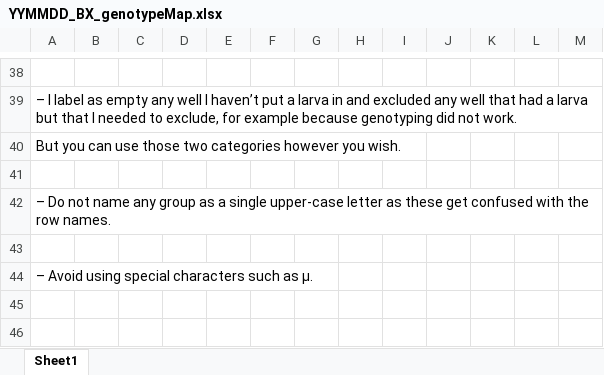
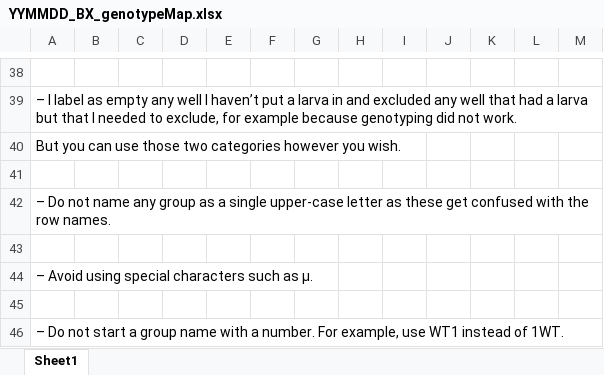
Before and after one commit to francoiskroll/FramebyFrame, an Excel workbook: genotypeMap_templates/YYMMDD_BX_genotypeMap.xlsx, sheet Sheet1, drawn as a sheet; only a part is shown, gaps mark what is left out; values as stored, in another font and other column widths than the file's, no borders; the diff names each change by its address in the sheet, - before the commit and + after, or states it on an @@ line.

```diff
--- a/genotypeMap_templates/YYMMDD_BX_genotypeMap.xlsx (sheet Sheet1)
+++ b/genotypeMap_templates/YYMMDD_BX_genotypeMap.xlsx (sheet Sheet1)
+row 45: (empty)
+row 46: – Do not start a group name with a number. For example, use WT1 instead of 1WT.
```
Also changed, not shown: genotypeMap_templates/YYMMDD_BX_genotypeMap_24WELL.xlsx, 2 other files.
